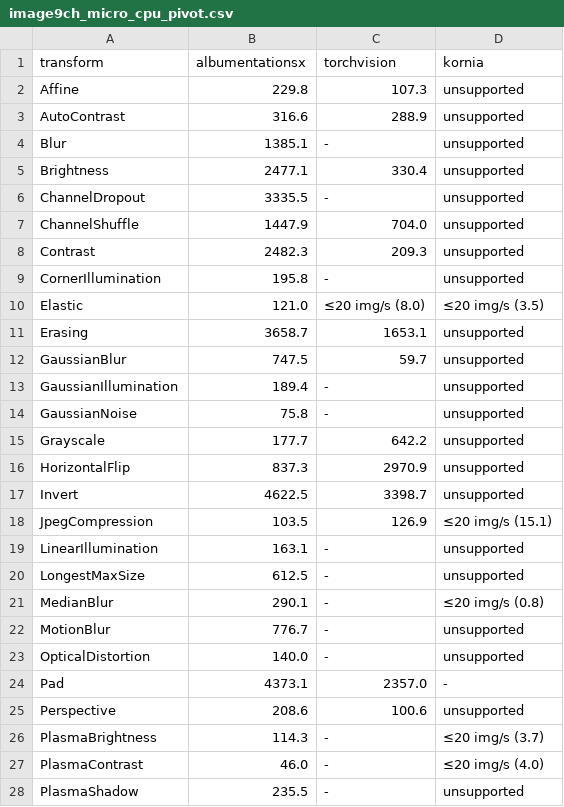
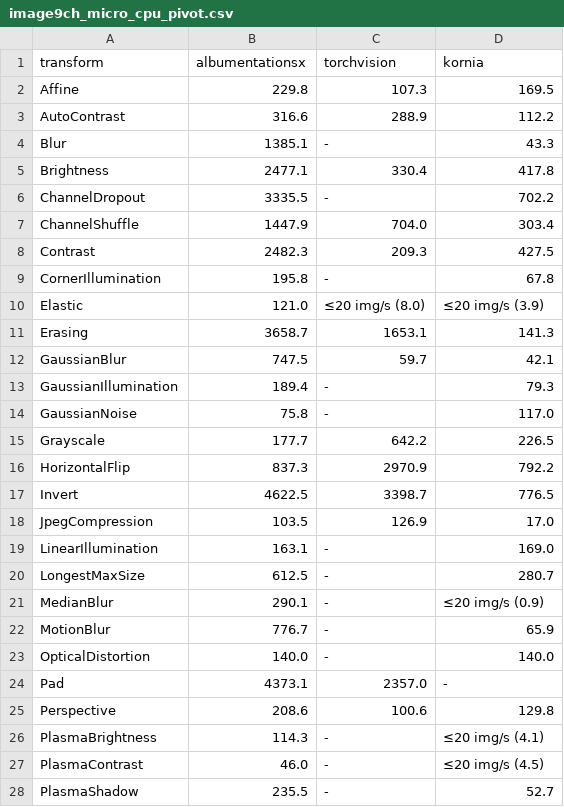
Before and after one commit to albumentations-team/benchmark, a CSV file: docs/paper_data/image9ch_micro_cpu_pivot.csv, drawn as a sheet; only a part is shown; the diff covers the shown part only.

```diff
--- a/docs/paper_data/image9ch_micro_cpu_pivot.csv
+++ b/docs/paper_data/image9ch_micro_cpu_pivot.csv
@@ -1,28 +1,28 @@
 transform,albumentationsx,torchvision,kornia
-Affine,229.8,107.3,unsupported
-AutoContrast,316.6,288.9,unsupported
-Blur,1385.1,-,unsupported
-Brightness,2477.1,330.4,unsupported
-ChannelDropout,3335.5,-,unsupported
-ChannelShuffle,1447.9,704.0,unsupported
-Contrast,2482.3,209.3,unsupported
-CornerIllumination,195.8,-,unsupported
-Elastic,121.0,≤20 img/s (8.0),≤20 img/s (3.5)
-Erasing,3658.7,1653.1,unsupported
-GaussianBlur,747.5,59.7,unsupported
-GaussianIllumination,189.4,-,unsupported
-GaussianNoise,75.8,-,unsupported
-Grayscale,177.7,642.2,unsupported
-HorizontalFlip,837.3,2970.9,unsupported
-Invert,4622.5,3398.7,unsupported
-JpegCompression,103.5,126.9,≤20 img/s (15.1)
-LinearIllumination,163.1,-,unsupported
-LongestMaxSize,612.5,-,unsupported
-MedianBlur,290.1,-,≤20 img/s (0.8)
-MotionBlur,776.7,-,unsupported
-OpticalDistortion,140.0,-,unsupported
+Affine,229.8,107.3,169.5
+AutoContrast,316.6,288.9,112.2
+Blur,1385.1,-,43.3
+Brightness,2477.1,330.4,417.8
+ChannelDropout,3335.5,-,702.2
+ChannelShuffle,1447.9,704.0,303.4
+Contrast,2482.3,209.3,427.5
+CornerIllumination,195.8,-,67.8
+Elastic,121.0,≤20 img/s (8.0),≤20 img/s (3.9)
+Erasing,3658.7,1653.1,141.3
+GaussianBlur,747.5,59.7,42.1
+GaussianIllumination,189.4,-,79.3
+GaussianNoise,75.8,-,117.0
+Grayscale,177.7,642.2,226.5
+HorizontalFlip,837.3,2970.9,792.2
+Invert,4622.5,3398.7,776.5
+JpegCompression,103.5,126.9,17.0
+LinearIllumination,163.1,-,169.0
+LongestMaxSize,612.5,-,280.7
+MedianBlur,290.1,-,≤20 img/s (0.9)
+MotionBlur,776.7,-,65.9
+OpticalDistortion,140.0,-,140.0
 Pad,4373.1,2357.0,-
-Perspective,208.6,100.6,unsupported
-PlasmaBrightness,114.3,-,≤20 img/s (3.7)
-PlasmaContrast,46.0,-,≤20 img/s (4.0)
-PlasmaShadow,235.5,-,unsupported
+Perspective,208.6,100.6,129.8
+PlasmaBrightness,114.3,-,≤20 img/s (4.1)
+PlasmaContrast,46.0,-,≤20 img/s (4.5)
+PlasmaShadow,235.5,-,52.7
```
Also changed, not shown: 14 edited cells elsewhere in this file, docs/paper_data/figure_winner_counts.csv, docs/paper_data/image9ch_micro_cpu.csv, 45 other files.
